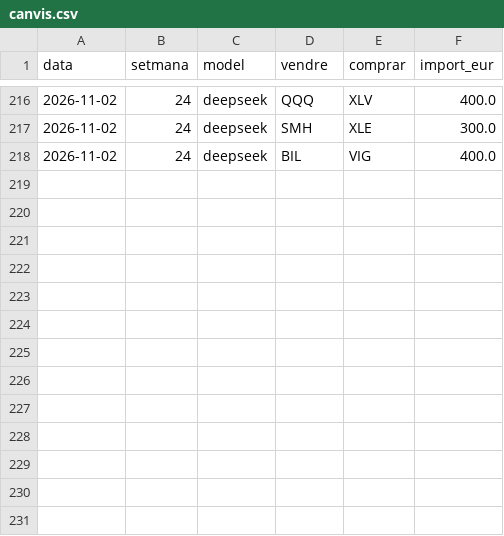
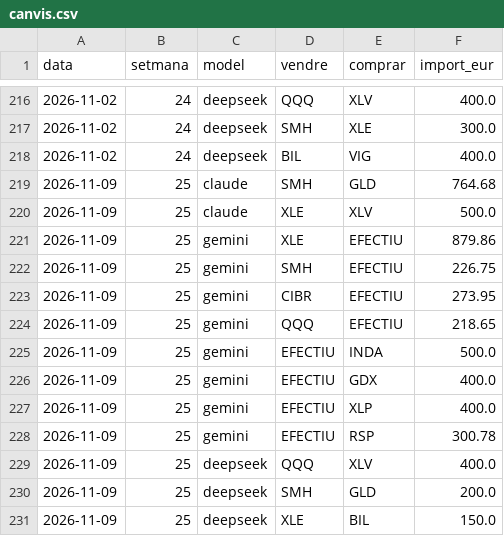
Before and after one commit to davidcortesalv-oss/alpha-artificial, a CSV file: dades/canvis.csv, drawn as a sheet; only a part is shown, gaps mark what is left out; the diff names each change by its address in the sheet, - before the commit and + after, or states it on an @@ line.

```diff
--- a/dades/canvis.csv
+++ b/dades/canvis.csv
+row 219: 2026-11-09 | 25 | claude | SMH | GLD | 764.68
+row 220: 2026-11-09 | 25 | claude | XLE | XLV | 500.0
+row 221: 2026-11-09 | 25 | gemini | XLE | EFECTIU | 879.86
+row 222: 2026-11-09 | 25 | gemini | SMH | EFECTIU | 226.75
+row 223: 2026-11-09 | 25 | gemini | CIBR | EFECTIU | 273.95
+row 224: 2026-11-09 | 25 | gemini | QQQ | EFECTIU | 218.65
+row 225: 2026-11-09 | 25 | gemini | EFECTIU | INDA | 500.0
+row 226: 2026-11-09 | 25 | gemini | EFECTIU | GDX | 400.0
+row 227: 2026-11-09 | 25 | gemini | EFECTIU | XLP | 400.0
+row 228: 2026-11-09 | 25 | gemini | EFECTIU | RSP | 300.78
+row 229: 2026-11-09 | 25 | deepseek | QQQ | XLV | 400.0
+row 230: 2026-11-09 | 25 | deepseek | SMH | GLD | 200.0
+row 231: 2026-11-09 | 25 | deepseek | XLE | BIL | 150.0
```
Also changed, not shown: dades/carteres.csv, dades/comissions.csv, 11 other files.
